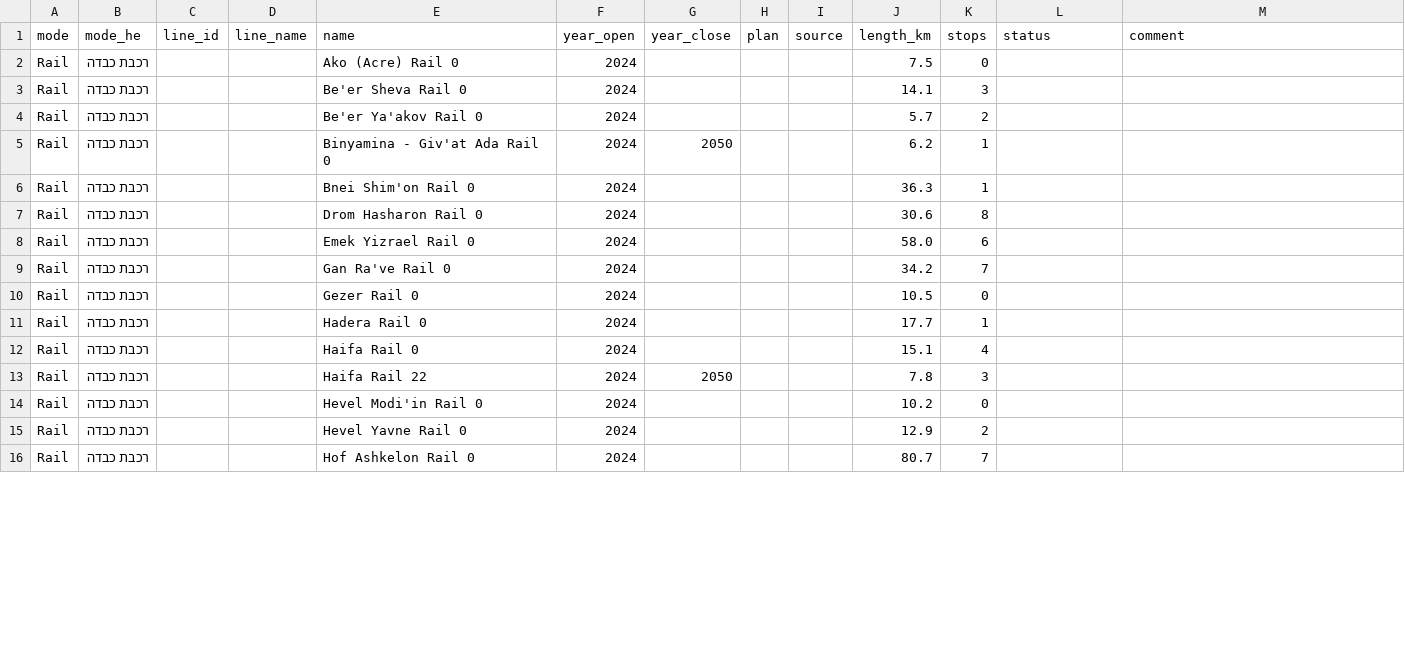
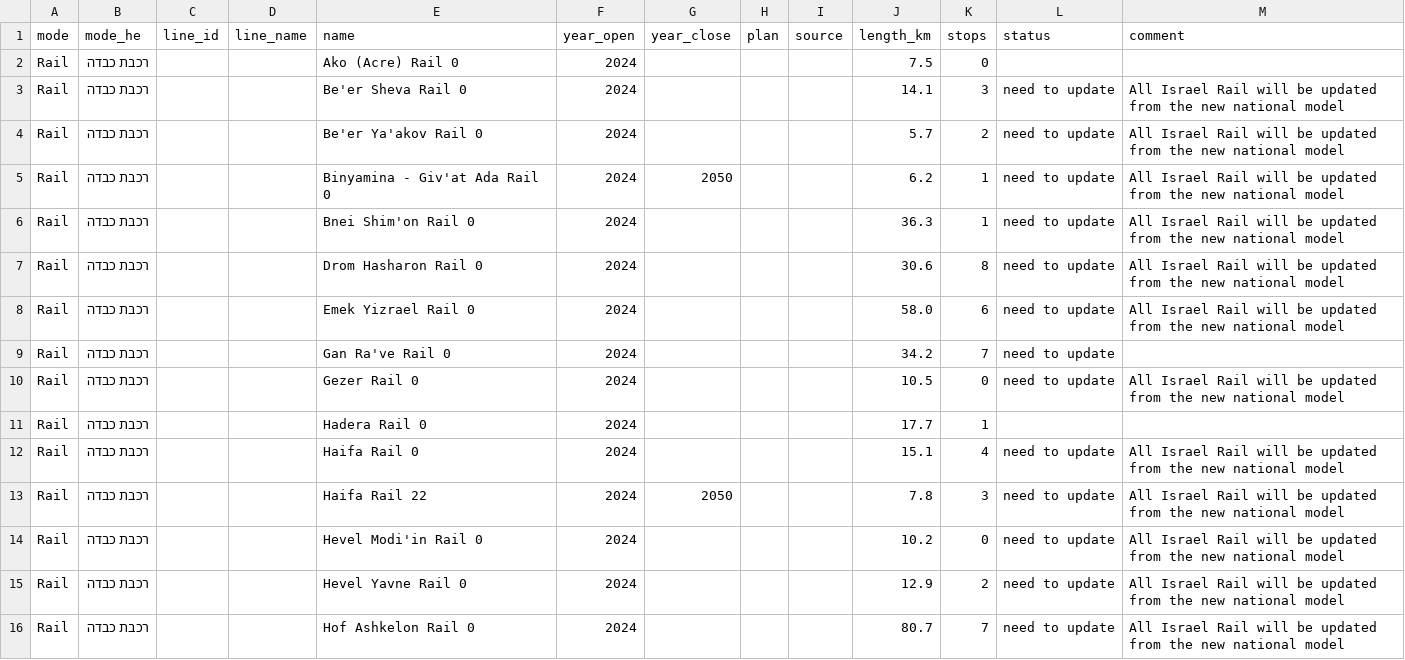
Before and after one commit to oh-da/HubsMap, a CSV file: compare/mt_network_decisions.csv, drawn as a sheet; only a part is shown; the diff covers the shown part only.

Commit message:
Update line decisions (73 lines)

```diff
--- a/compare/mt_network_decisions.csv
+++ b/compare/mt_network_decisions.csv
@@ -2,15 +2,27 @@
 Rail,רכבת כבדה,,,Ako (Acre) Rail 0,2024,,,,7.5,0,,
-Rail,רכבת כבדה,,,Be'er Sheva Rail 0,2024,,,,14.1,3,,
-Rail,רכבת כבדה,,,Be'er Ya'akov Rail 0,2024,,,,5.7,2,,
-Rail,רכבת כבדה,,,Binyamina - Giv'at Ada Rail 0,2024,2050,,,6.2,1,,
-Rail,רכבת כבדה,,,Bnei Shim'on Rail 0,2024,,,,36.3,1,,
-Rail,רכבת כבדה,,,Drom Hasharon Rail 0,2024,,,,30.6,8,,
-Rail,רכבת כבדה,,,Emek Yizrael Rail 0,2024,,,,58.0,6,,
-Rail,רכבת כבדה,,,Gan Ra've Rail 0,2024,,,,34.2,7,,
-Rail,רכבת כבדה,,,Gezer Rail 0,2024,,,,10.5,0,,
+Rail,רכבת כבדה,,,Be'er Sheva Rail 0,2024,,,,14.1,3,need to update,"All Israel Rail will be updated from the new national model
+"
+Rail,רכבת כבדה,,,Be'er Ya'akov Rail 0,2024,,,,5.7,2,need to update,"All Israel Rail will be updated from the new national model
+"
+Rail,רכבת כבדה,,,Binyamina - Giv'at Ada Rail 0,2024,2050,,,6.2,1,need to update,"All Israel Rail will be updated from the new national model
+"
+Rail,רכבת כבדה,,,Bnei Shim'on Rail 0,2024,,,,36.3,1,need to update,"All Israel Rail will be updated from the new national model
+"
+Rail,רכבת כבדה,,,Drom Hasharon Rail 0,2024,,,,30.6,8,need to update,"All Israel Rail will be updated from the new national model
+"
+Rail,רכבת כבדה,,,Emek Yizrael Rail 0,2024,,,,58.0,6,need to update,"All Israel Rail will be updated from the new national model
+"
+Rail,רכבת כבדה,,,Gan Ra've Rail 0,2024,,,,34.2,7,need to update,
+Rail,רכבת כבדה,,,Gezer Rail 0,2024,,,,10.5,0,need to update,"All Israel Rail will be updated from the new national model
+"
 Rail,רכבת כבדה,,,Hadera Rail 0,2024,,,,17.7,1,,
-Rail,רכבת כבדה,,,Haifa Rail 0,2024,,,,15.1,4,,
-Rail,רכבת כבדה,,,Haifa Rail 22,2024,2050,,,7.8,3,,
-Rail,רכבת כבדה,,,Hevel Modi'in Rail 0,2024,,,,10.2,0,,
-Rail,רכבת כבדה,,,Hevel Yavne Rail 0,2024,,,,12.9,2,,
-Rail,רכבת כבדה,,,Hof Ashkelon Rail 0,2024,,,,80.7,7,,
+Rail,רכבת כבדה,,,Haifa Rail 0,2024,,,,15.1,4,need to update,"All Israel Rail will be updated from the new national model
+"
+Rail,רכבת כבדה,,,Haifa Rail 22,2024,2050,,,7.8,3,need to update,"All Israel Rail will be updated from the new national model
+"
+Rail,רכבת כבדה,,,Hevel Modi'in Rail 0,2024,,,,10.2,0,need to update,"All Israel Rail will be updated from the new national model
+"
+Rail,רכבת כבדה,,,Hevel Yavne Rail 0,2024,,,,12.9,2,need to update,"All Israel Rail will be updated from the new national model
+"
+Rail,רכבת כבדה,,,Hof Ashkelon Rail 0,2024,,,,80.7,7,need to update,"All Israel Rail will be updated from the new national model
+"
```
Also changed, not shown: 112 edited cells elsewhere in this file.
